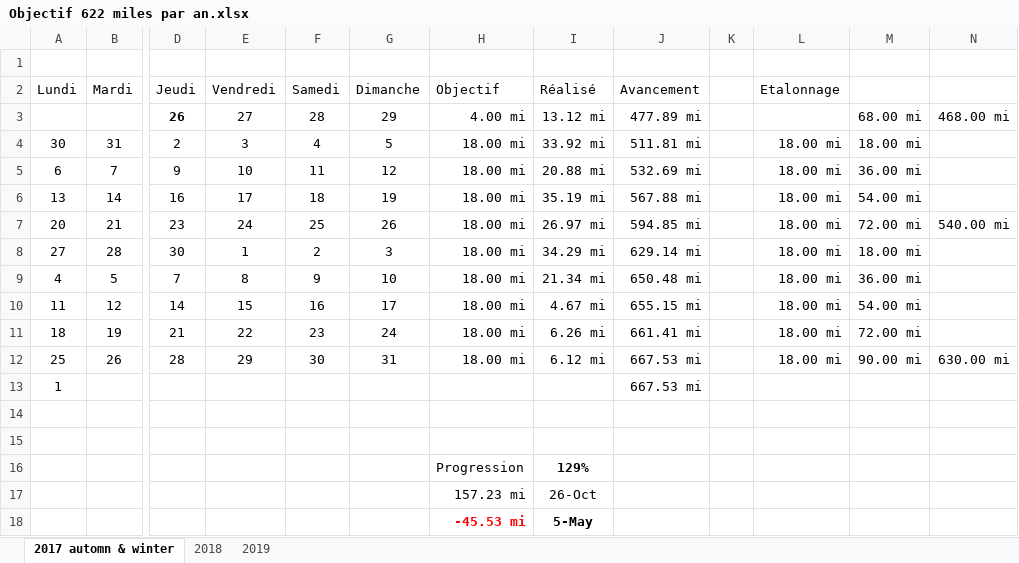
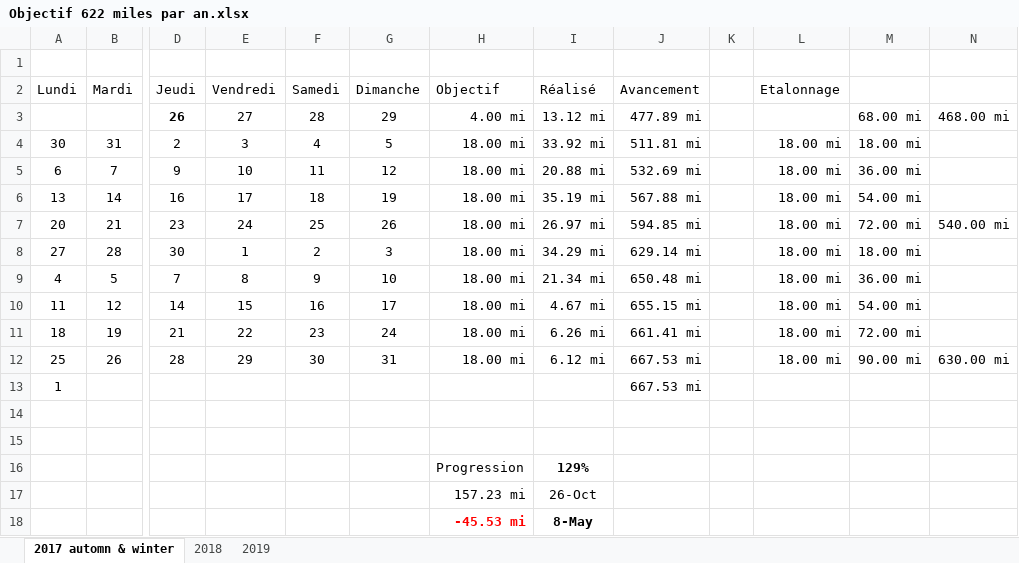
Before and after one commit to yakobibus/Essais, an Excel workbook: Src/622 miles/Objectif 622 miles par an.xlsx, sheet 2017 automn & winter, drawn as a sheet; only a part is shown, gaps mark what is left out; values as stored, in another font and other column widths than the file's, no borders; conditional formats and table styles not drawn; the diff names each change by its address in the sheet, - before the commit and + after, or states it on an @@ line.

```diff
--- a/Src/622 miles/Objectif 622 miles par an.xlsx (sheet 2017 automn & winter)
+++ b/Src/622 miles/Objectif 622 miles par an.xlsx (sheet 2017 automn & winter)
-I18 (Réalisé): 5-May
+I18 (Réalisé): 8-May
```
Also changed, not shown: sheet 2019.
